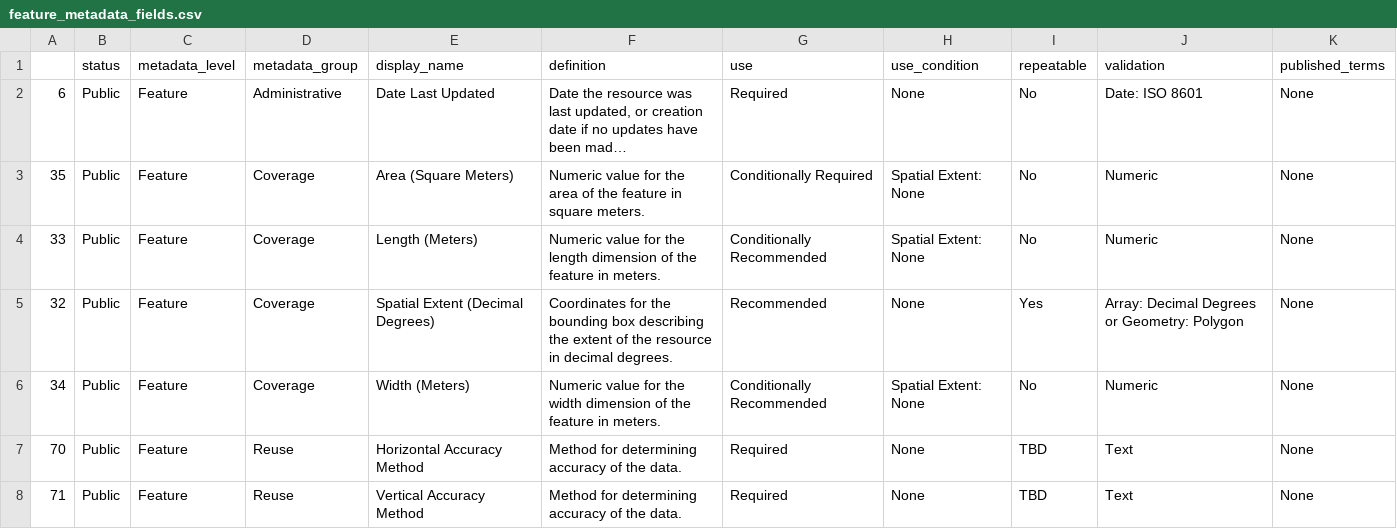
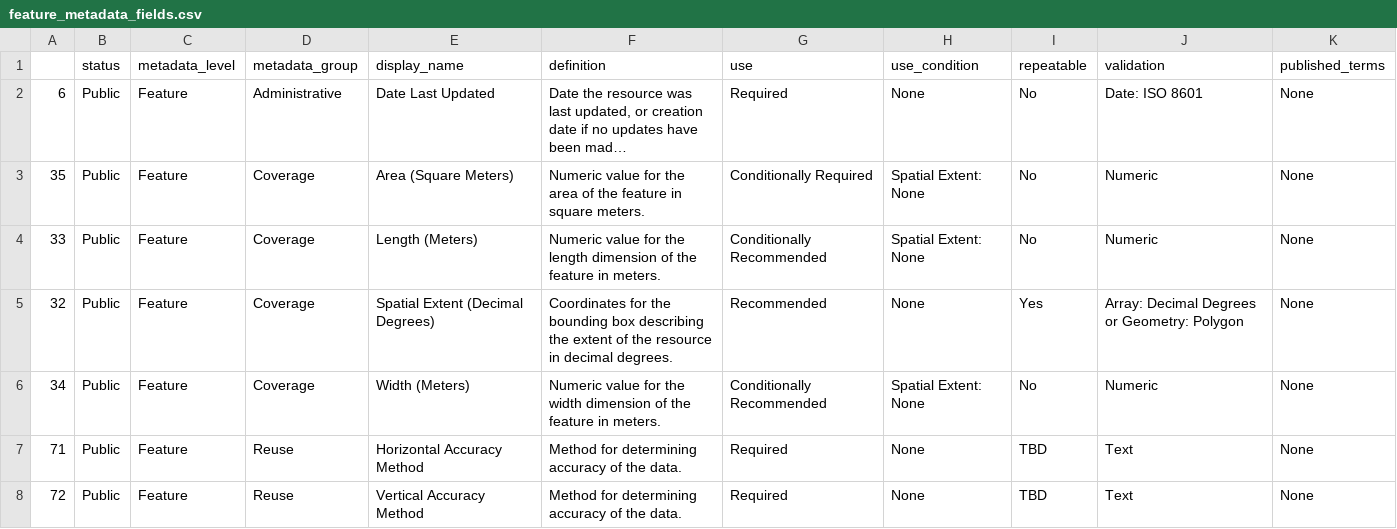
Before and after one commit to TexasDIS/metadata, a CSV file: fields_by_level/feature_metadata_fields.csv, drawn as a sheet; long unchanged cells end in ….

```diff
--- a/fields_by_level/feature_metadata_fields.csv
+++ b/fields_by_level/feature_metadata_fields.csv
@@ -6,3 +6,3 @@
 34,Public,Feature,Coverage,Width (Meters),Numeric value for the width dimension of the feature in meters.,Conditionally Recommended,Spatial Extent: None,No,Numeric,None
-70,Public,Feature,Reuse,Horizontal Accuracy Method,Method for determining accuracy of the data.,Required,None,TBD,Text,None
-71,Public,Feature,Reuse,Vertical Accuracy Method,Method for determining accuracy of the data.,Required,None,TBD,Text,None
+71,Public,Feature,Reuse,Horizontal Accuracy Method,Method for determining accuracy of the data.,Required,None,TBD,Text,None
+72,Public,Feature,Reuse,Vertical Accuracy Method,Method for determining accuracy of the data.,Required,None,TBD,Text,None
```
Also changed, not shown: fields_by_level/artifact_metadata_fields.csv, fields_by_level/dataset_metadata_fields.csv, 1 other file.
